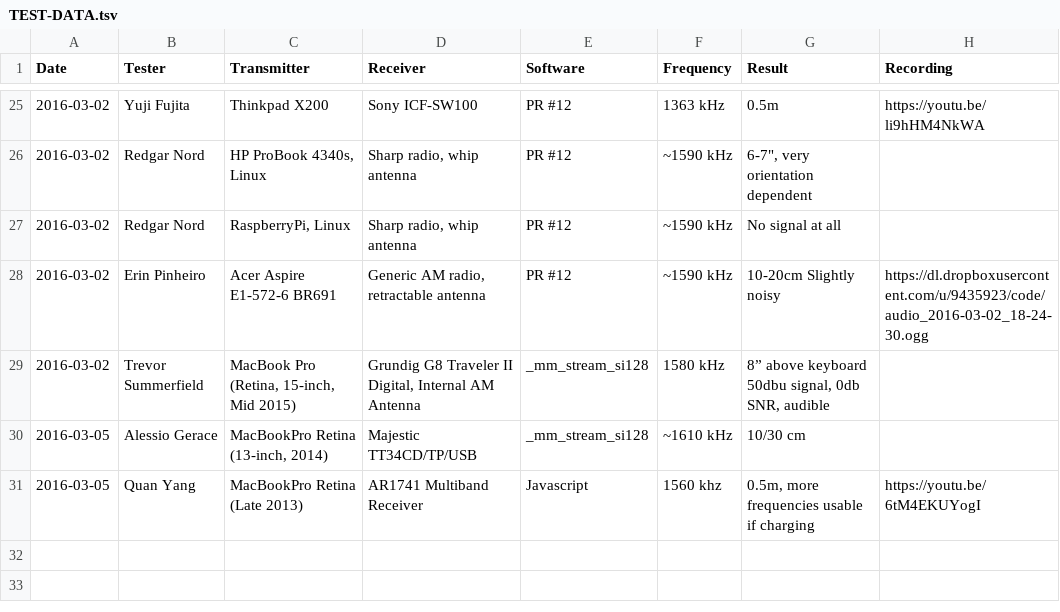
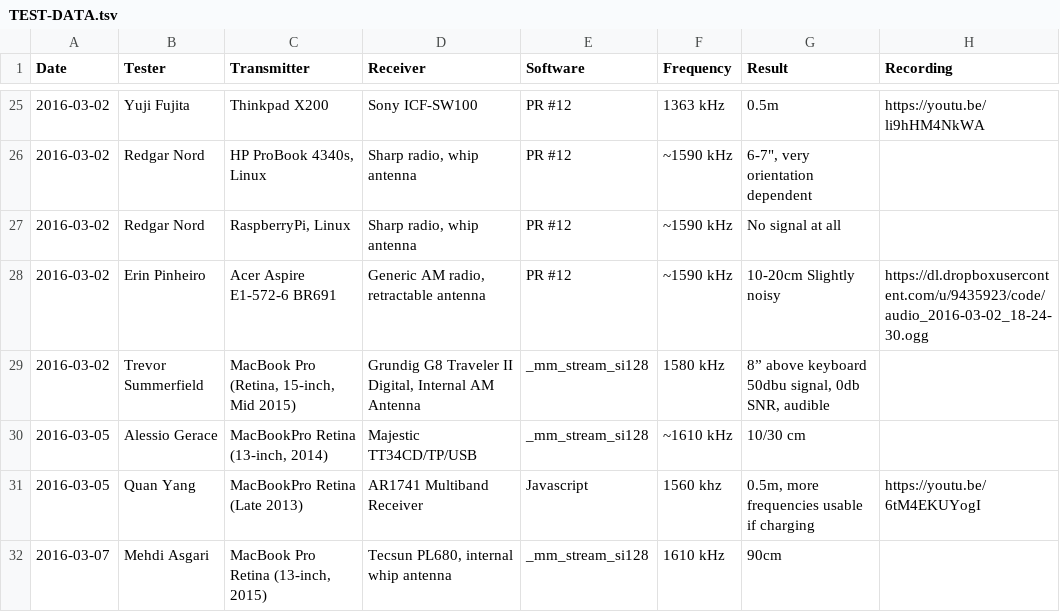
Before and after one commit to xmycroftx/system-bus-radio, a TSV file: TEST-DATA.tsv, drawn as a sheet; only a part is shown, gaps mark what is left out.

Commit message:
add test data from Mehdi

```diff
--- a/TEST-DATA.tsv
+++ b/TEST-DATA.tsv
@@ -31 +31,2 @@ Date	Tester	Transmitter	Receiver	Software	Frequency	Result	Recording
 2016-03-05	Quan Yang	MacBookPro Retina (Late 2013)	AR1741 Multiband Receiver	Javascript	1560 khz	0.5m, more frequencies usable if charging	https://youtu.be/6tM4EKUYogI
+2016-03-07	Mehdi Asgari	MacBook Pro Retina (13-inch, 2015)	Tecsun PL680, internal whip antenna	_mm_stream_si128	1610 kHz	90cm	
```
